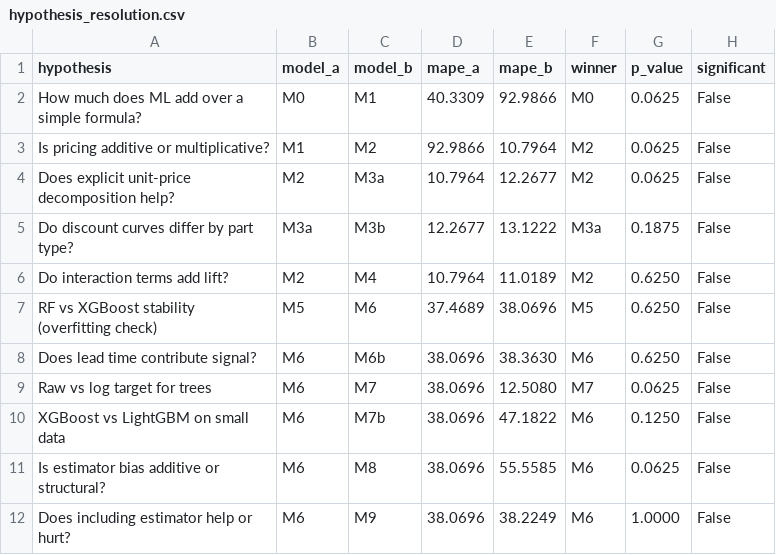
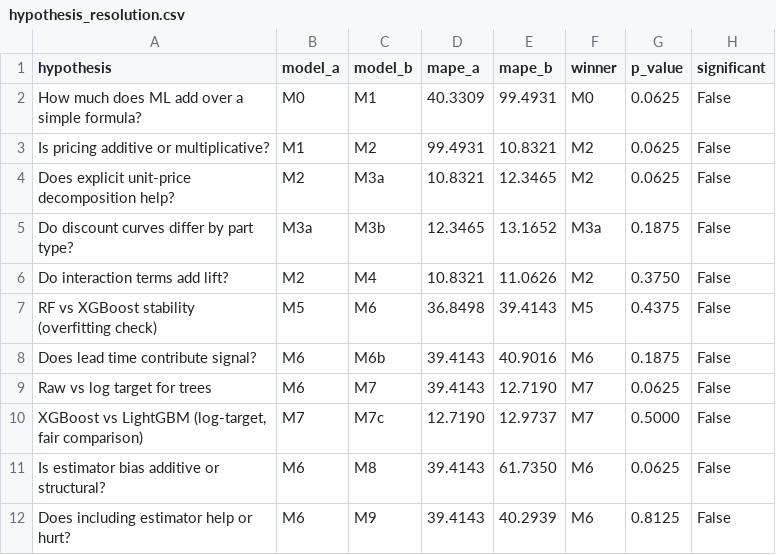
Before and after one commit to nandr-web/price-estimator, a CSV file: outputs/results/hypothesis_resolution.csv, drawn as a sheet.

```diff
--- a/outputs/results/hypothesis_resolution.csv
+++ b/outputs/results/hypothesis_resolution.csv
@@ -1,12 +1,12 @@
 hypothesis,model_a,model_b,mape_a,mape_b,winner,p_value,significant
-How much does ML add over a simple formula?,M0,M1,40.3309,92.9866,M0,0.0625,False
-Is pricing additive or multiplicative?,M1,M2,92.9866,10.7964,M2,0.0625,False
-Does explicit unit-price decomposition help?,M2,M3a,10.7964,12.2677,M2,0.0625,False
-Do discount curves differ by part type?,M3a,M3b,12.2677,13.1222,M3a,0.1875,False
-Do interaction terms add lift?,M2,M4,10.7964,11.0189,M2,0.6250,False
-RF vs XGBoost stability (overfitting check),M5,M6,37.4689,38.0696,M5,0.6250,False
-Does lead time contribute signal?,M6,M6b,38.0696,38.3630,M6,0.6250,False
-Raw vs log target for trees,M6,M7,38.0696,12.5080,M7,0.0625,False
-XGBoost vs LightGBM on small data,M6,M7b,38.0696,47.1822,M6,0.1250,False
-Is estimator bias additive or structural?,M6,M8,38.0696,55.5585,M6,0.0625,False
-Does including estimator help or hurt?,M6,M9,38.0696,38.2249,M6,1.0000,False
+How much does ML add over a simple formula?,M0,M1,40.3309,99.4931,M0,0.0625,False
+Is pricing additive or multiplicative?,M1,M2,99.4931,10.8321,M2,0.0625,False
+Does explicit unit-price decomposition help?,M2,M3a,10.8321,12.3465,M2,0.0625,False
+Do discount curves differ by part type?,M3a,M3b,12.3465,13.1652,M3a,0.1875,False
+Do interaction terms add lift?,M2,M4,10.8321,11.0626,M2,0.3750,False
+RF vs XGBoost stability (overfitting check),M5,M6,36.8498,39.4143,M5,0.4375,False
+Does lead time contribute signal?,M6,M6b,39.4143,40.9016,M6,0.1875,False
+Raw vs log target for trees,M6,M7,39.4143,12.7190,M7,0.0625,False
+"XGBoost vs LightGBM (log-target, fair comparison)",M7,M7c,12.7190,12.9737,M7,0.5000,False
+Is estimator bias additive or structural?,M6,M8,39.4143,61.7350,M6,0.0625,False
+Does including estimator help or hurt?,M6,M9,39.4143,40.2939,M6,0.8125,False
```
Also changed, not shown: outputs/results/model_comparison.csv, 24 other files.
